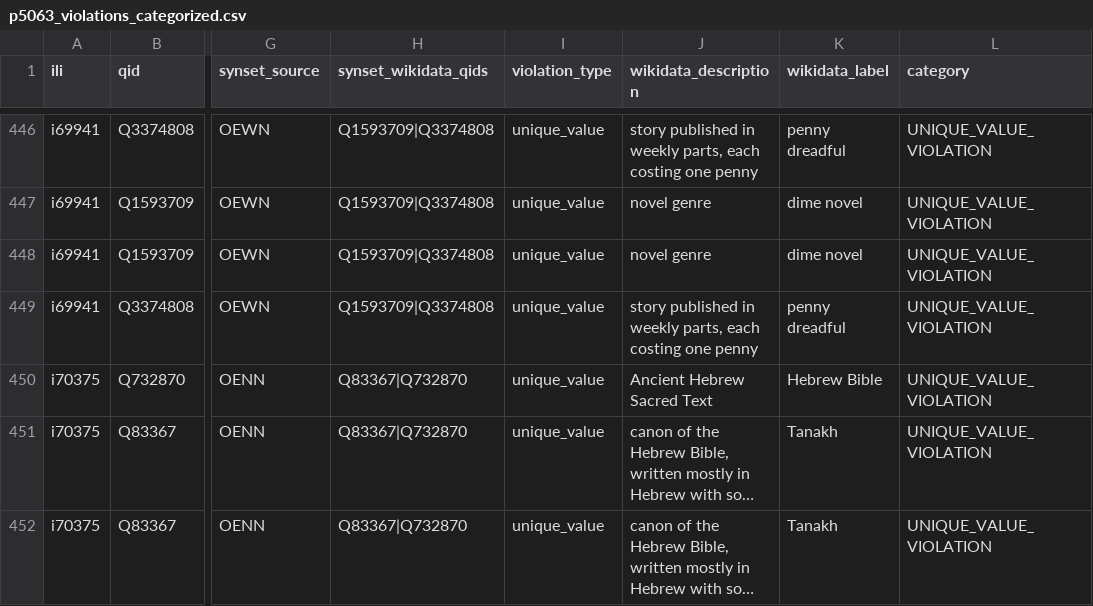
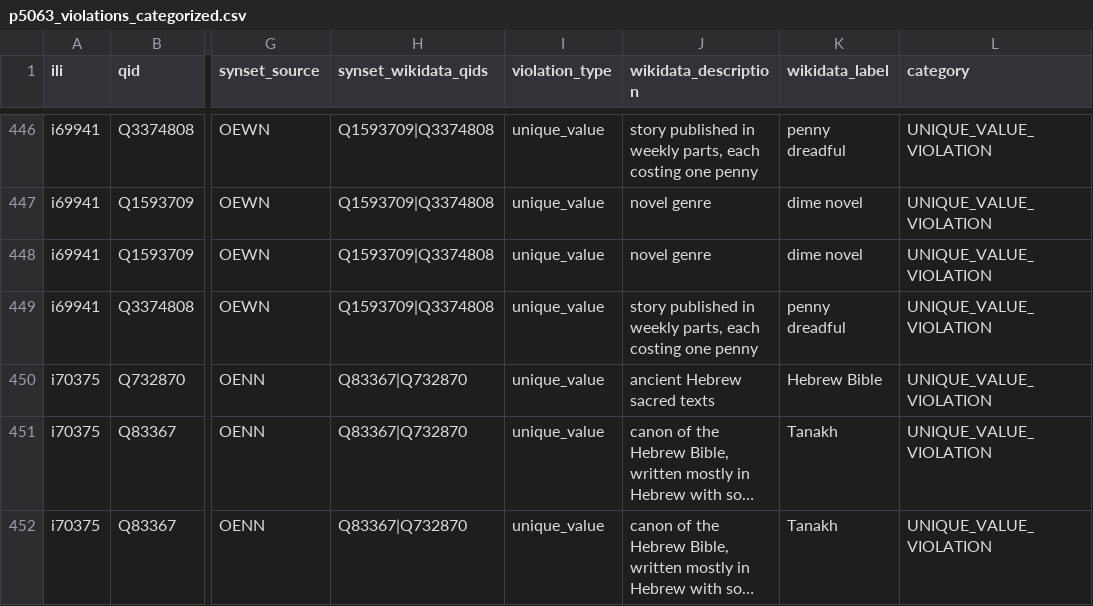
Before and after one commit to yapy28/Wordnet2Wikidata-Mappings, a CSV file: data/output/20260929/p5063_violations_categorized.csv, drawn as a sheet; only a part is shown, gaps mark what is left out; long unchanged cells end in …; the diff covers the shown part only; the diff names each change by its address in the sheet, - before the commit and + after, or states it on an @@ line.

```diff
--- a/data/output/20260929/p5063_violations_categorized.csv
+++ b/data/output/20260929/p5063_violations_categorized.csv
-J450 (wikidata_description): Ancient Hebrew Sacred Text
+J450 (wikidata_description): ancient Hebrew sacred texts
```
Also changed, not shown: 1 added row, 1 removed row and 49 edited cells elsewhere in this file, data/output/20260929/p5063_violations_enhanced.csv, data/output/20260929/p8814_violations_categorized.csv, 6 other files.
